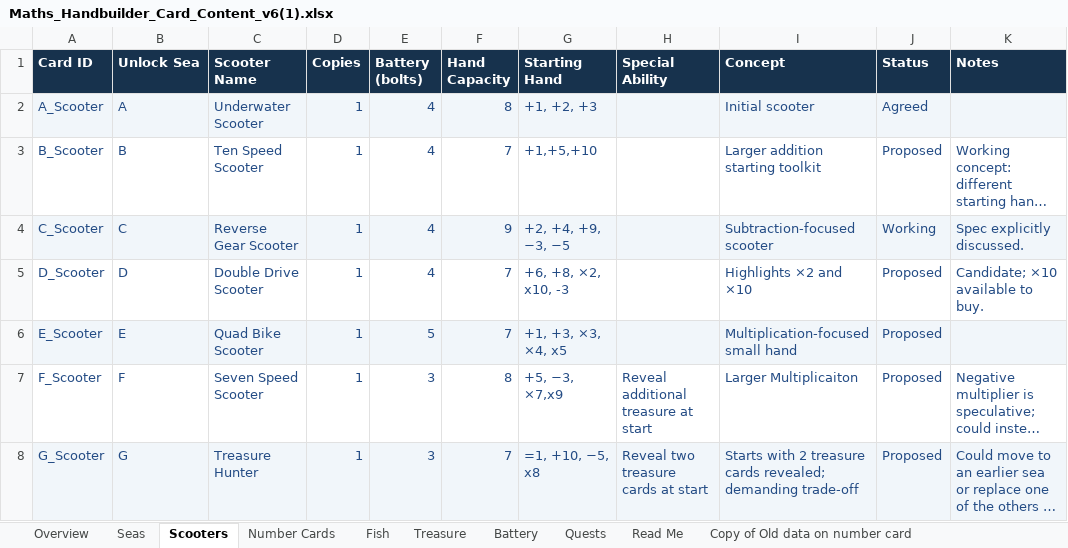
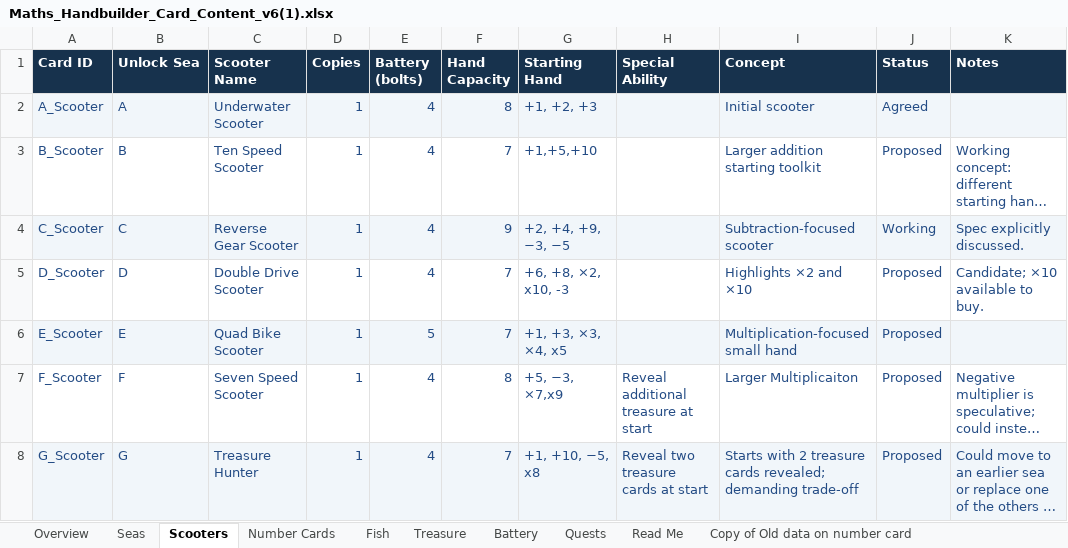
Before and after one commit to joerae/mathshand, an Excel workbook: data/Maths_Handbuilder_Card_Content_v6(1).xlsx, sheet Scooters, drawn as a sheet; long unchanged cells end in …; values as stored, in another font and other column widths than the file's, no borders; charts and pictures not drawn; the diff names each change by its address in the sheet, - before the commit and + after, or states it on an @@ line.

Commit message:
Clean import of starting data

```diff
--- a/data/Maths_Handbuilder_Card_Content_v6(1).xlsx (sheet Scooters)
+++ b/data/Maths_Handbuilder_Card_Content_v6(1).xlsx (sheet Scooters)
-E7:E8 (Battery (bolts)): 3
+E7:E8 (Battery (bolts)): 4
-G8 (Starting Hand): =1, +10, −5, x8
+G8 (Starting Hand): +1, +10, −5, x8
```
Also changed, not shown: 1 other file.
